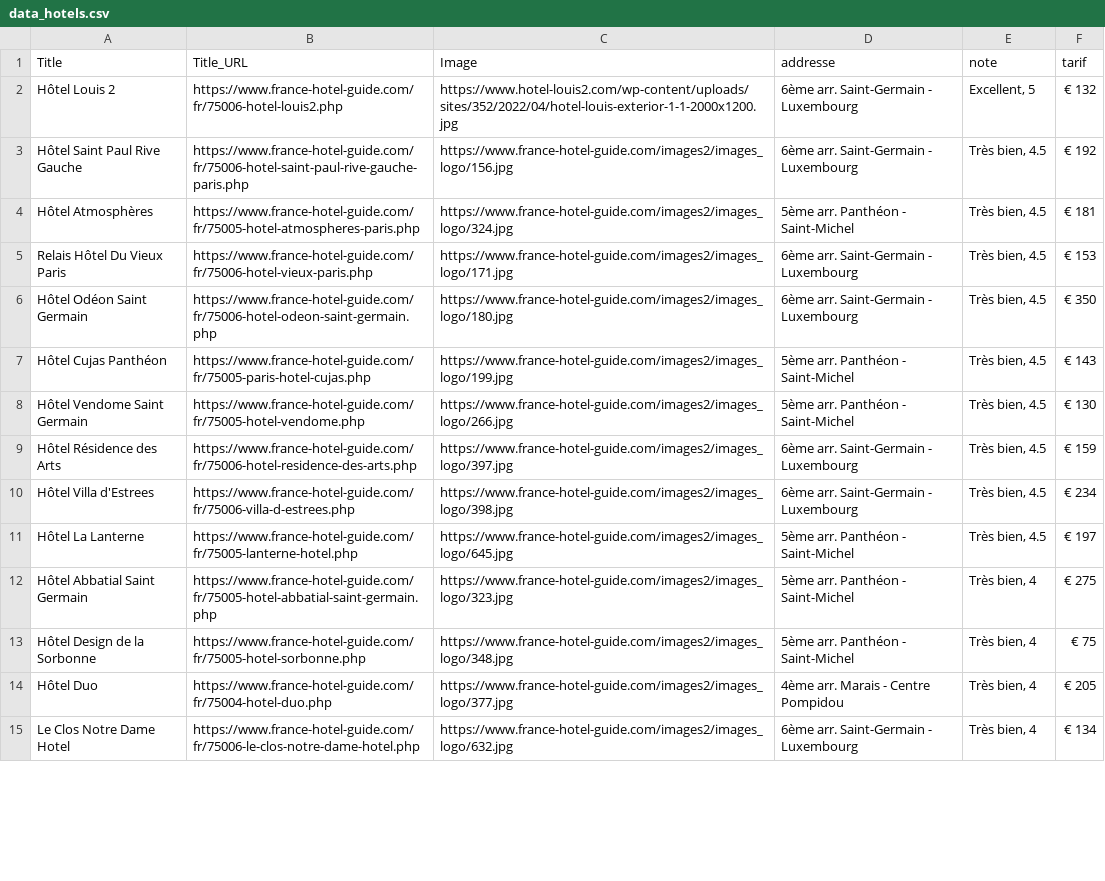
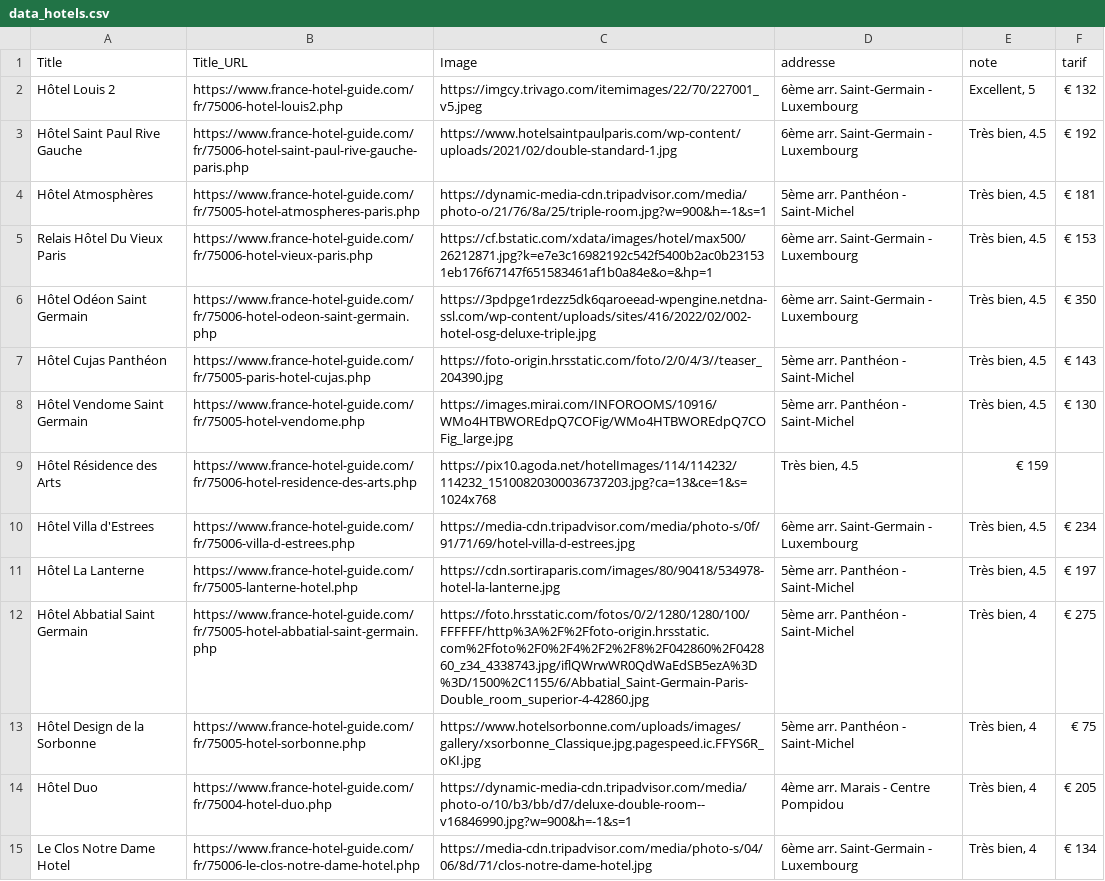
Before and after one commit to Berachem/IledelaCite_Unesco, a CSV file: data_hotels.csv, drawn as a sheet; only a part is shown; the diff covers the shown part only; the diff names each change by its address in the sheet, - before the commit and + after, or states it on an @@ line.

Commit message:
finition page hotel

```diff
--- a/data_hotels.csv
+++ b/data_hotels.csv
-C2 (Image): https://www.hotel-louis2.com/wp-content/uploads/sites/352/2022/04/hotel-louis-exterior-1-1-2000x1200.jpg
+C2 (Image): https://imgcy.trivago.com/itemimages/22/70/227001_v5.jpeg
-C3 (Image): https://www.france-hotel-guide.com/images2/images_logo/156.jpg
+C3 (Image): https://www.hotelsaintpaulparis.com/wp-content/uploads/2021/02/double-standard-1.jpg
-C4 (Image): https://www.france-hotel-guide.com/images2/images_logo/324.jpg
+C4 (Image): https://dynamic-media-cdn.tripadvisor.com/media/photo-o/21/76/8a/25/triple-room.jpg?w=900&h=-1&s=1
-C5 (Image): https://www.france-hotel-guide.com/images2/images_logo/171.jpg
+C5 (Image): https://cf.bstatic.com/xdata/images/hotel/max500/26212871.jpg?k=e7e3c16982192c542f5400b2ac0b231531eb176f67147f651583461af1b0a84e&o=&hp=1
-C6 (Image): https://www.france-hotel-guide.com/images2/images_logo/180.jpg
+C6 (Image): https://3pdpge1rdezz5dk6qaroeead-wpengine.netdna-ssl.com/wp-content/uploads/sites/416/2022/02/002-hotel-osg-deluxe-triple.jpg
-C7 (Image): https://www.france-hotel-guide.com/images2/images_logo/199.jpg
+C7 (Image): https://foto-origin.hrsstatic.com/foto/2/0/4/3//teaser_204390.jpg
-C8 (Image): https://www.france-hotel-guide.com/images2/images_logo/266.jpg
+C8 (Image): https://images.mirai.com/INFOROOMS/10916/WMo4HTBWOREdpQ7COFig/WMo4HTBWOREdpQ7COFig_large.jpg
-C9 (Image): https://www.france-hotel-guide.com/images2/images_logo/397.jpg
+C9 (Image): https://pix10.agoda.net/hotelImages/114/114232/114232_15100820300036737203.jpg?ca=13&ce=1&s=1024x768
-D9 (addresse): 6ème arr. Saint-Germain - Luxembourg
+D9 (addresse): Très bien, 4.5
-E9 (note): Très bien, 4.5
+E9 (note): € 159
-F9 (tarif): € 159
+F9 (tarif): (empty)
-C10 (Image): https://www.france-hotel-guide.com/images2/images_logo/398.jpg
+C10 (Image): https://media-cdn.tripadvisor.com/media/photo-s/0f/91/71/69/hotel-villa-d-estrees.jpg
-C11 (Image): https://www.france-hotel-guide.com/images2/images_logo/645.jpg
+C11 (Image): https://cdn.sortiraparis.com/images/80/90418/534978-hotel-la-lanterne.jpg
-C12 (Image): https://www.france-hotel-guide.com/images2/images_logo/323.jpg
+C12 (Image): https://foto.hrsstatic.com/fotos/0/2/1280/1280/100/FFFFFF/http%3A%2F%2Ffoto-origin.hrsstatic.com%2Ffoto%2F0%2F4%2F2%2F8%2F042860%2F042860_z34_4338743.jpg/iflQWrwWR0QdWaEdSB5ezA%3D%3D/1500%2C1155/6/Abbatial_Saint-Germain-Paris-Double_room_superior-4-42860.jpg
-C13 (Image): https://www.france-hotel-guide.com/images2/images_logo/348.jpg
+C13 (Image): https://www.hotelsorbonne.com/uploads/images/gallery/xsorbonne_Classique.jpg.pagespeed.ic.FFYS6R_oKI.jpg
-C14 (Image): https://www.france-hotel-guide.com/images2/images_logo/377.jpg
+C14 (Image): https://dynamic-media-cdn.tripadvisor.com/media/photo-o/10/b3/bb/d7/deluxe-double-room--v16846990.jpg?w=900&h=-1&s=1
-C15 (Image): https://www.france-hotel-guide.com/images2/images_logo/632.jpg
+C15 (Image): https://media-cdn.tripadvisor.com/media/photo-s/04/06/8d/71/clos-notre-dame-hotel.jpg
```
Also changed, not shown: 12 removed rows and 54 edited cells elsewhere in this file, 2 other files.
